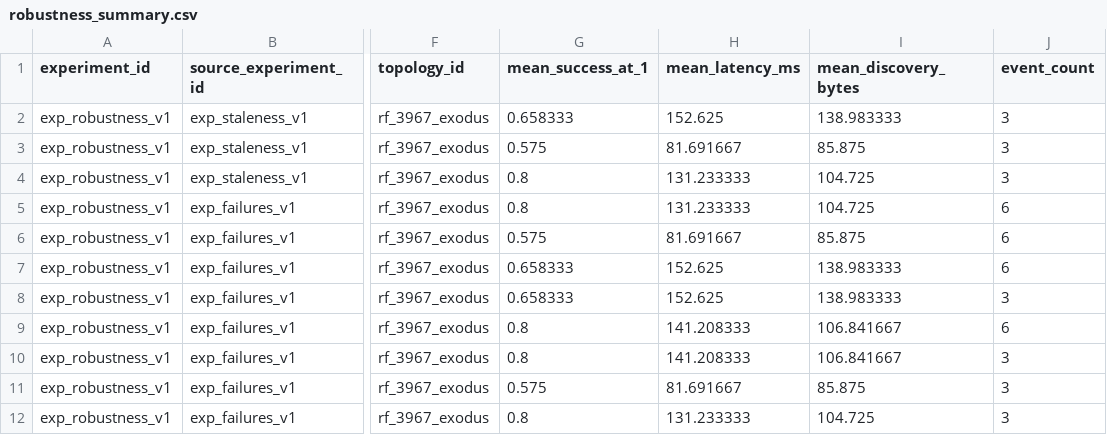
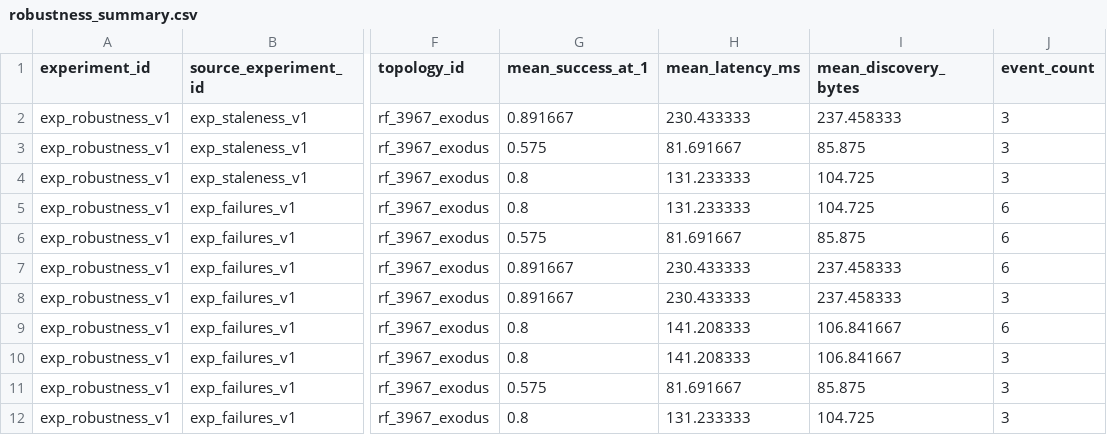
Before and after one commit to BIT-Orange/HiRoute, a CSV file: results/aggregate/robustness_summary.csv, drawn as a sheet; only a part is shown, gaps mark what is left out; the diff names each change by its address in the sheet, - before the commit and + after, or states it on an @@ line.

```diff
--- a/results/aggregate/robustness_summary.csv
+++ b/results/aggregate/robustness_summary.csv
-G2 (mean_success_at_1): 0.658333
+G2 (mean_success_at_1): 0.891667
-H2 (mean_latency_ms): 152.625
+H2 (mean_latency_ms): 230.433333
-I2 (mean_discovery_bytes): 138.983333
+I2 (mean_discovery_bytes): 237.458333
-G7:G8 (mean_success_at_1): 0.658333
+G7:G8 (mean_success_at_1): 0.891667
-H7:H8 (mean_latency_ms): 152.625
+H7:H8 (mean_latency_ms): 230.433333
-I7:I8 (mean_discovery_bytes): 138.983333
+I7:I8 (mean_discovery_bytes): 237.458333
```
Also changed, not shown: results/aggregate/candidate_shrinkage.csv, results/aggregate/deadline_summary.csv, 14 other files.
